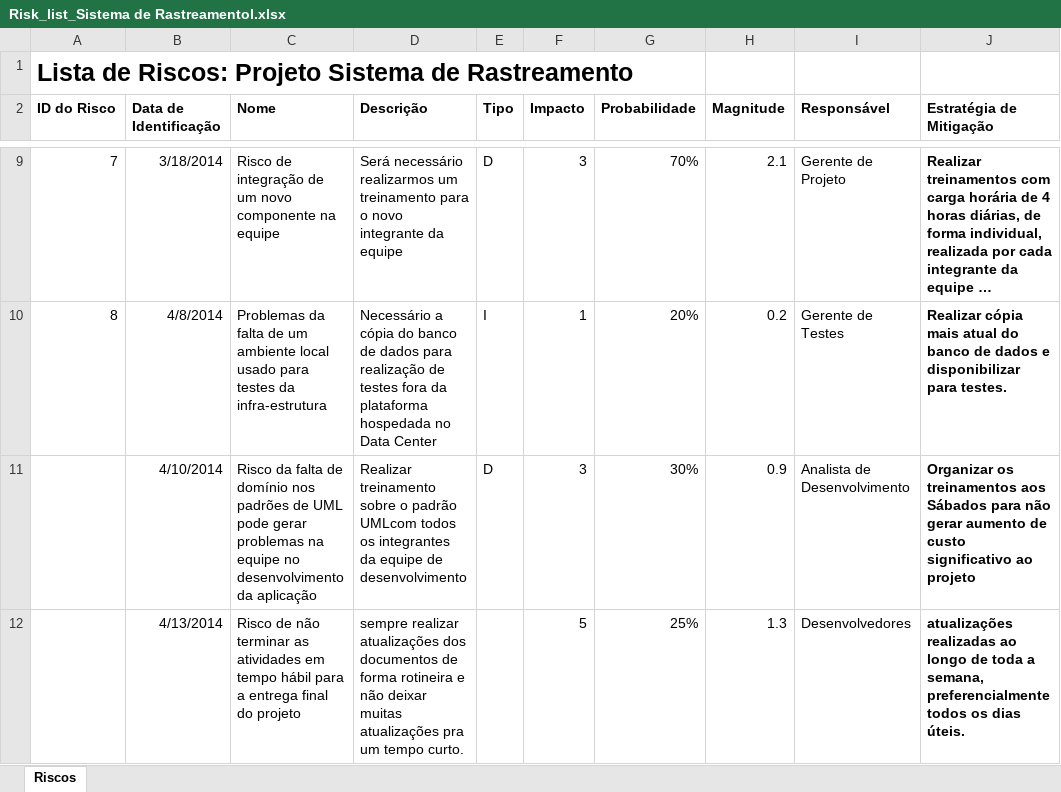
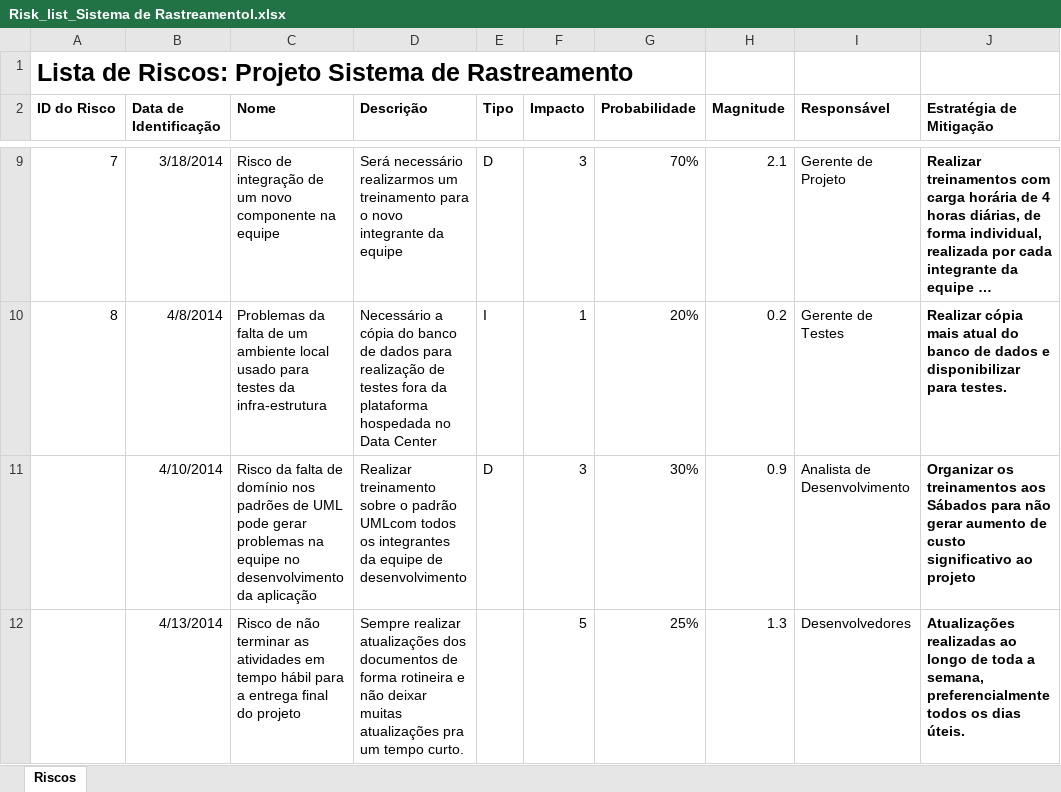
Before and after one commit to valtervasconcelos/Projeto_de_Software_1, an Excel workbook: Acompanhamento/Risk_list_Sistema de Rastreamentol.xlsx, sheet Riscos, drawn as a sheet; only a part is shown, gaps mark what is left out; long unchanged cells end in …; values as stored, in another font and other column widths than the file's, no borders; the diff names each change by its address in the sheet, - before the commit and + after, or states it on an @@ line.

Commit message:
Atualização da lista de riscos

```diff
--- a/Acompanhamento/Risk_list_Sistema de Rastreamentol.xlsx (sheet Riscos)
+++ b/Acompanhamento/Risk_list_Sistema de Rastreamentol.xlsx (sheet Riscos)
-D12 (Descrição): sempre realizar atualizações…
+D12 (Descrição): Sempre realizar atualizações…
-J12 (Estratégia de Mitigação): atualizações realizadas ao…
+J12 (Estratégia de Mitigação): Atualizações realizadas ao…
```
